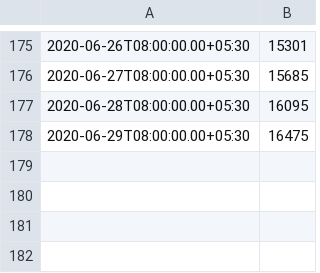
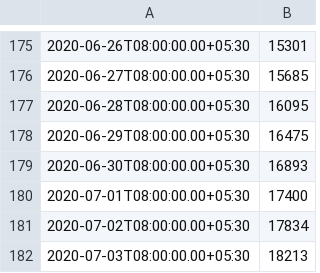
Before and after one commit to jishnupdas/Covid-19-IND, a CSV file: data/death.csv, drawn as a sheet; only a part is shown, gaps mark what is left out.

```diff
--- a/data/death.csv
+++ b/data/death.csv
@@ -178 +178,5 @@
 "2020-06-29T08:00:00.00+05:30",16475
+"2020-06-30T08:00:00.00+05:30",16893
+"2020-07-01T08:00:00.00+05:30",17400
+"2020-07-02T08:00:00.00+05:30",17834
+"2020-07-03T08:00:00.00+05:30",18213
```
Also changed, not shown: data/confirmed.csv, data/cured.csv, 7 other files.
